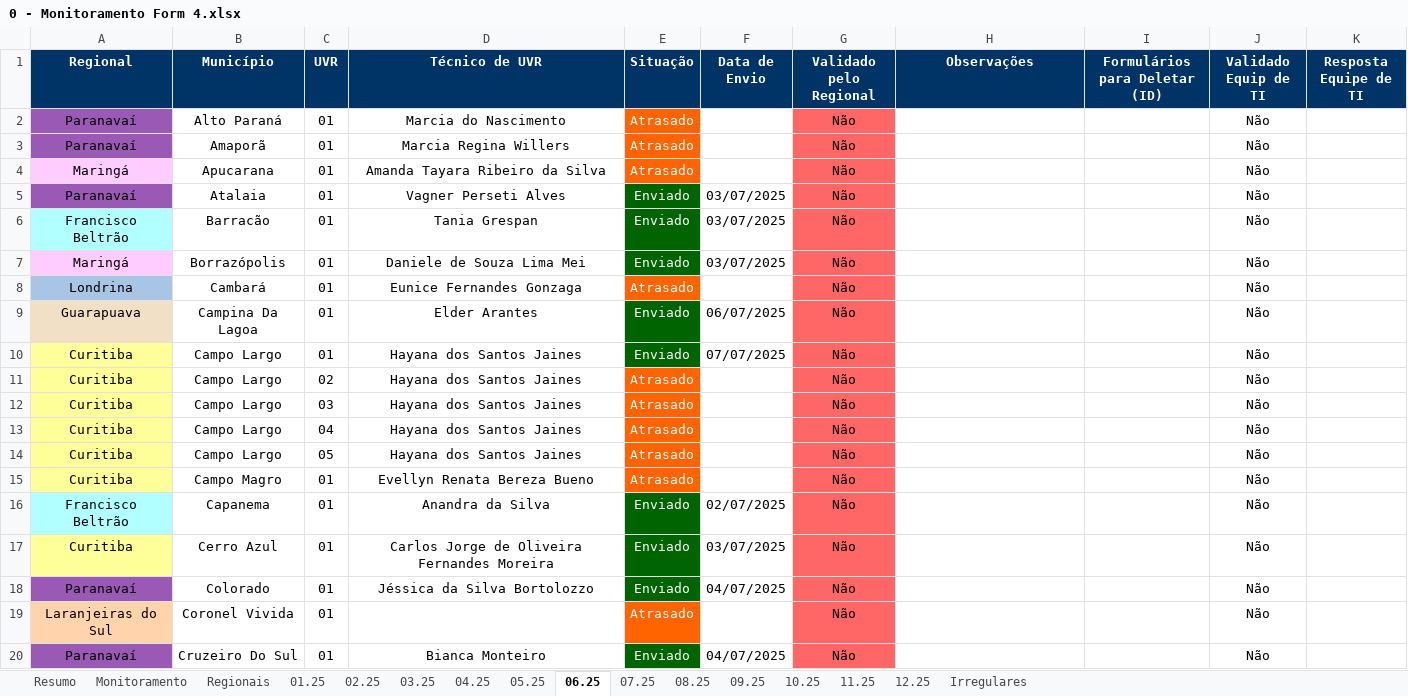
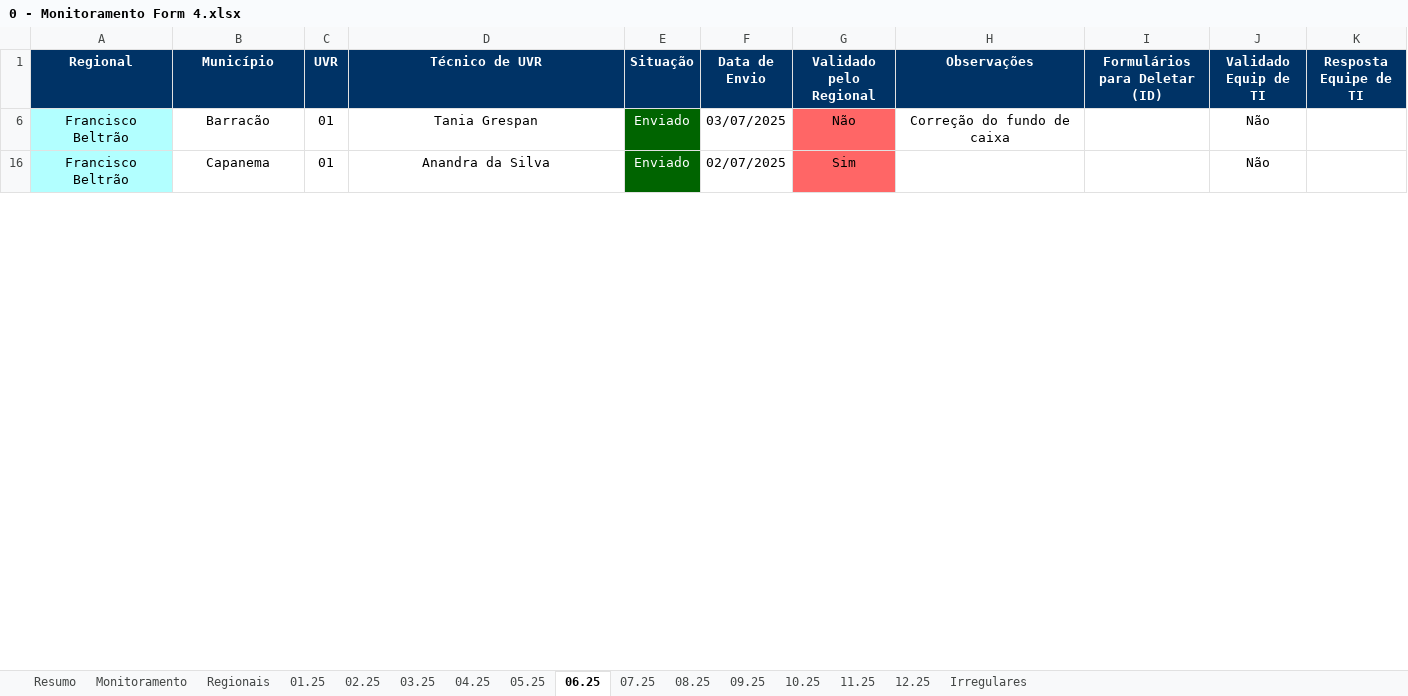
Before and after one commit to Josimarhdev/form_scripts, an Excel workbook: inputs/0 - Expansão/0 - Monitoramento Form 4.xlsx, sheet 06.25, drawn as a sheet; only a part is shown; values as stored, in another font and other column widths than the file's, no borders; conditional formats not drawn; the diff covers the shown part only; the diff names each change by its address in the sheet, - before the commit and + after, or states it on an @@ line.

Commit message:
modificações form4v2

```diff
--- a/inputs/0 - Expansão/0 - Monitoramento Form 4.xlsx (sheet 06.25)
+++ b/inputs/0 - Expansão/0 - Monitoramento Form 4.xlsx (sheet 06.25)
@@ row 2 hidden: Paranavaí | Alto Paraná | 01 | Marcia do Nascimento | Atrasado |  | Não |  |  | Não @@
-row 3: Paranavaí | Amaporã | 01 | Marcia Regina Willers | Atrasado |  | Não |  |  | Não
@@ row 4 hidden: Maringá | Apucarana | 01 | Amanda Tayara Ribeiro da Silva | Atrasado |  | Não |  |  | Não @@
@@ row 5 hidden: Paranavaí | Atalaia | 01 | Vagner Perseti Alves | Enviado | 03/07/2025 | Não |  |  | Não @@
-H6 (Observações): (empty)
+H6 (Observações): Correção do fundo de caixa
@@ row 7 hidden: Maringá | Borrazópolis | 01 | Daniele de Souza Lima Mei | Enviado | 03/07/2025 | Não |  |  | Não @@
-row 8: Londrina | Cambará | 01 | Eunice Fernandes Gonzaga | Atrasado |  | Não |  |  | Não
@@ row 9 hidden: Guarapuava | Campina Da Lagoa | 01 | Elder Arantes | Enviado | 06/07/2025 | Não |  |  | Não @@
@@ row 10 hidden: Curitiba | Campo Largo | 01 | Hayana dos Santos Jaines | Enviado | 07/07/2025 | Não |  |  | Não @@
-row 11: Curitiba | Campo Largo | 02 | Hayana dos Santos Jaines | Atrasado |  | Não |  |  | Não
-row 12: Curitiba | Campo Largo | 03 | Hayana dos Santos Jaines | Atrasado |  | Não |  |  | Não
-row 13: Curitiba | Campo Largo | 04 | Hayana dos Santos Jaines | Atrasado |  | Não |  |  | Não
-row 14: Curitiba | Campo Largo | 05 | Hayana dos Santos Jaines | Atrasado |  | Não |  |  | Não
@@ row 15 hidden: Curitiba | Campo Magro | 01 | Evellyn Renata Bereza Bueno | Atrasado |  | Não |  |  | Não @@
-G16 (Validado pelo Regional): Não
+G16 (Validado pelo Regional): Sim
-row 17: Curitiba | Cerro Azul | 01 | Carlos Jorge de Oliveira Fernandes Moreira | Enviado | 03/07/2025 | Não |  |  | Não
@@ row 18 hidden: Paranavaí | Colorado | 01 | Jéssica da Silva Bortolozzo | Enviado | 04/07/2025 | Não |  |  | Não @@
-row 19: Laranjeiras do Sul | Coronel Vivida | 01 |  | Atrasado |  | Não |  |  | Não
@@ row 20 hidden: Paranavaí | Cruzeiro Do Sul | 01 | Bianca Monteiro | Enviado | 04/07/2025 | Não |  |  | Não @@
```
Also changed, not shown: 8 removed rows, 23 hidden or unhidden rows, 17 edited cells and cell formats elsewhere in this sheet, sheet Monitoramento, sheet Resumo, sheet 05.25, sheet Regionais, sheet 02.25, sheet 07.25, 9 more sheets, formulas that keep their value, hidden cells, form4/grs_atualizado_form4v2.xlsx, inputs/0 - Belém/0 - Monitoramento Form 4.xlsx, 15 other files.
